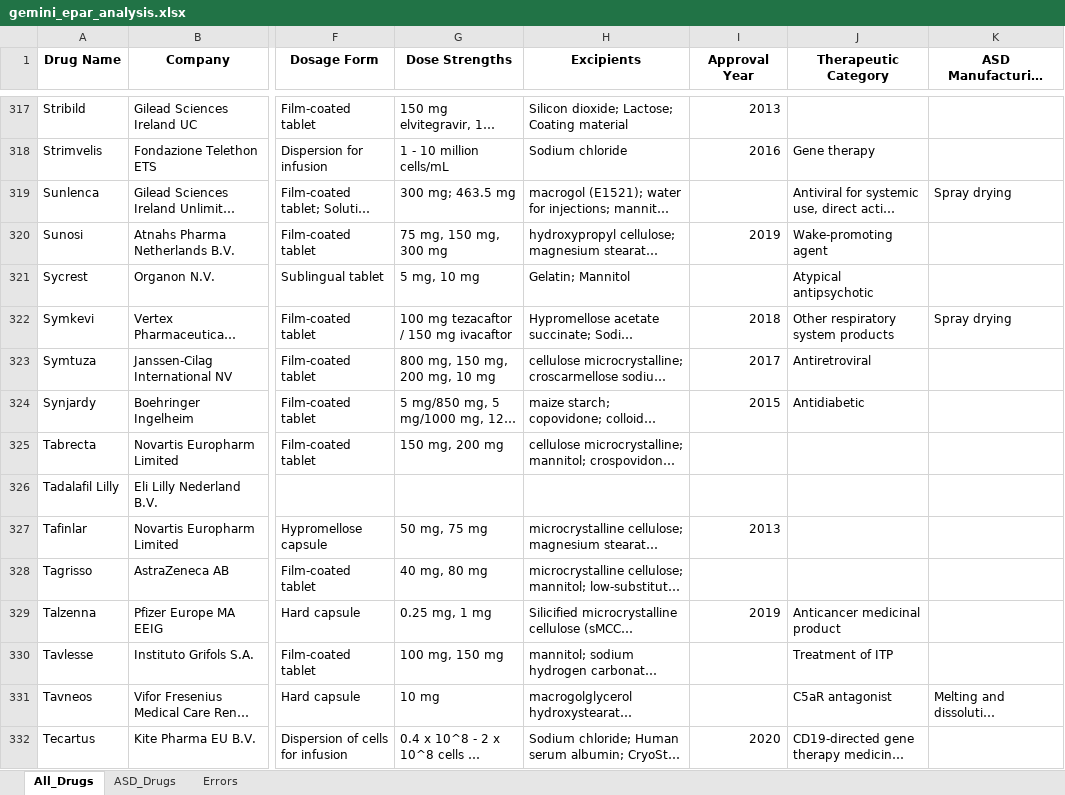
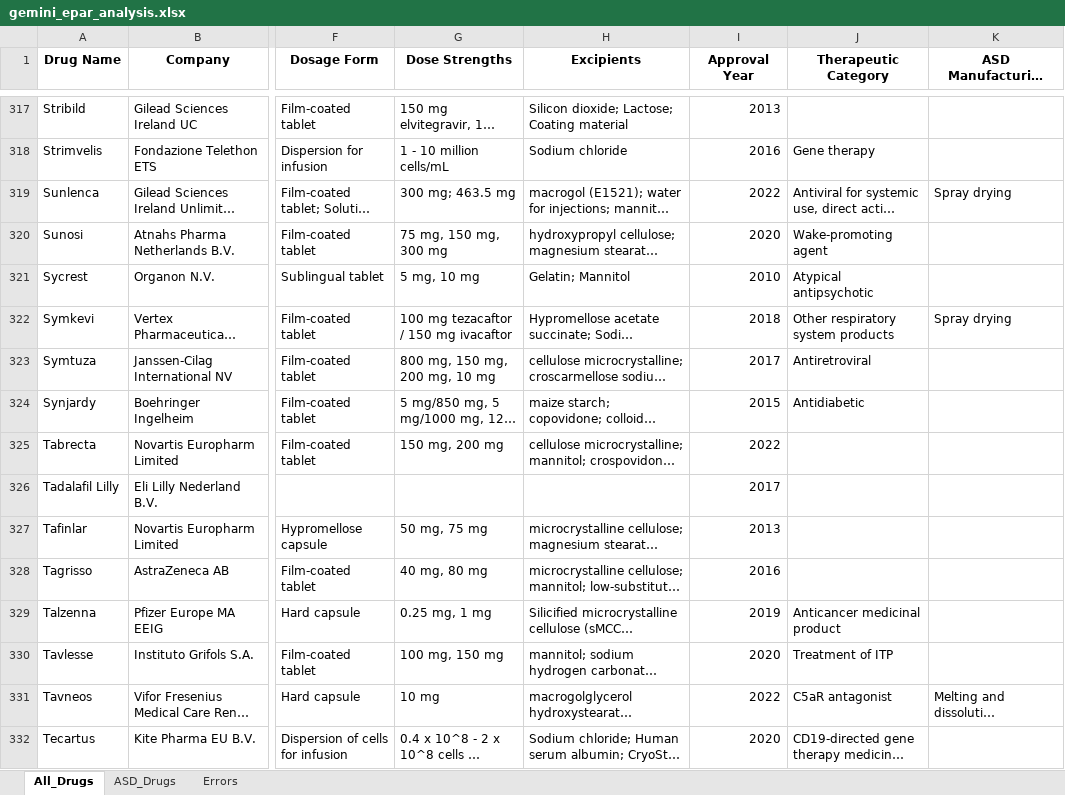
Before and after one commit to gaochengzhecpu/ASD, an Excel workbook: gemini_epar_analysis.xlsx, sheet All_Drugs, drawn as a sheet; only a part is shown, gaps mark what is left out; long unchanged cells end in …; values as stored, in another font and other column widths than the file's, no borders; the diff covers the shown part only; the diff names each change by its address in the sheet, - before the commit and + after, or states it on an @@ line.

```diff
--- a/gemini_epar_analysis.xlsx (sheet All_Drugs)
+++ b/gemini_epar_analysis.xlsx (sheet All_Drugs)
-I319 (Approval Year): (empty)
+I319 (Approval Year): 2022
-I320 (Approval Year): 2019
+I320 (Approval Year): 2020
-I321 (Approval Year): (empty)
+I321 (Approval Year): 2010
-I325 (Approval Year): (empty)
+I325 (Approval Year): 2022
-I326 (Approval Year): (empty)
+I326 (Approval Year): 2017
-I328 (Approval Year): (empty)
+I328 (Approval Year): 2016
-I330 (Approval Year): (empty)
+I330 (Approval Year): 2020
-I331 (Approval Year): (empty)
+I331 (Approval Year): 2022
```
Also changed, not shown: 134 edited cells elsewhere in this sheet, sheet ASD_Drugs, 1 other file.
